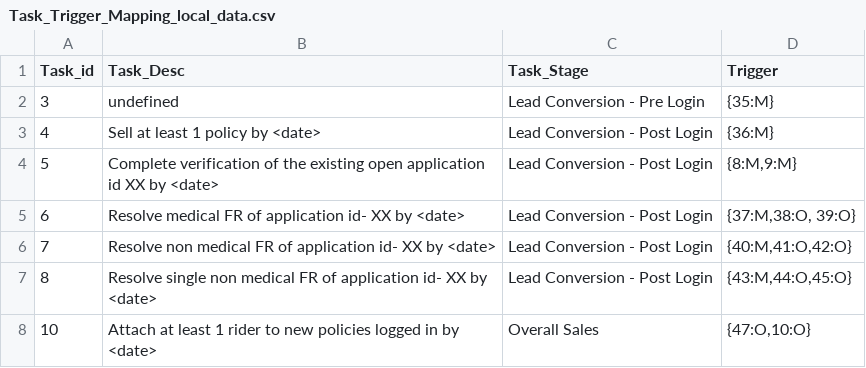
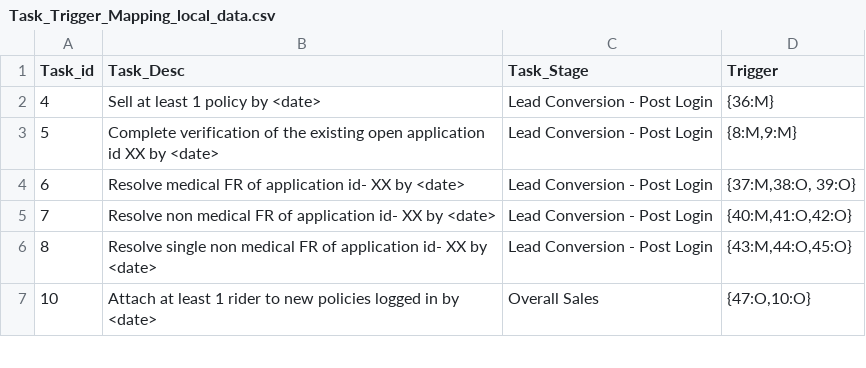
Before and after one commit to sachinbhoiexponentia/Django_UI, a CSV file: upload_csv_files/Task_Trigger_Mapping_local_data.csv, drawn as a sheet; only a part is shown; the diff names each change by its address in the sheet, - before the commit and + after, or states it on an @@ line.

Commit message:
delete button upload config to s3 done

```diff
--- a/upload_csv_files/Task_Trigger_Mapping_local_data.csv
+++ b/upload_csv_files/Task_Trigger_Mapping_local_data.csv
-row 2: 3 | undefined | Lead Conversion - Pre Login | {35:M}
```
Also changed, not shown: upload_csv_files/Channel_Task_Mapping_local_data.csv, 2 other files.
